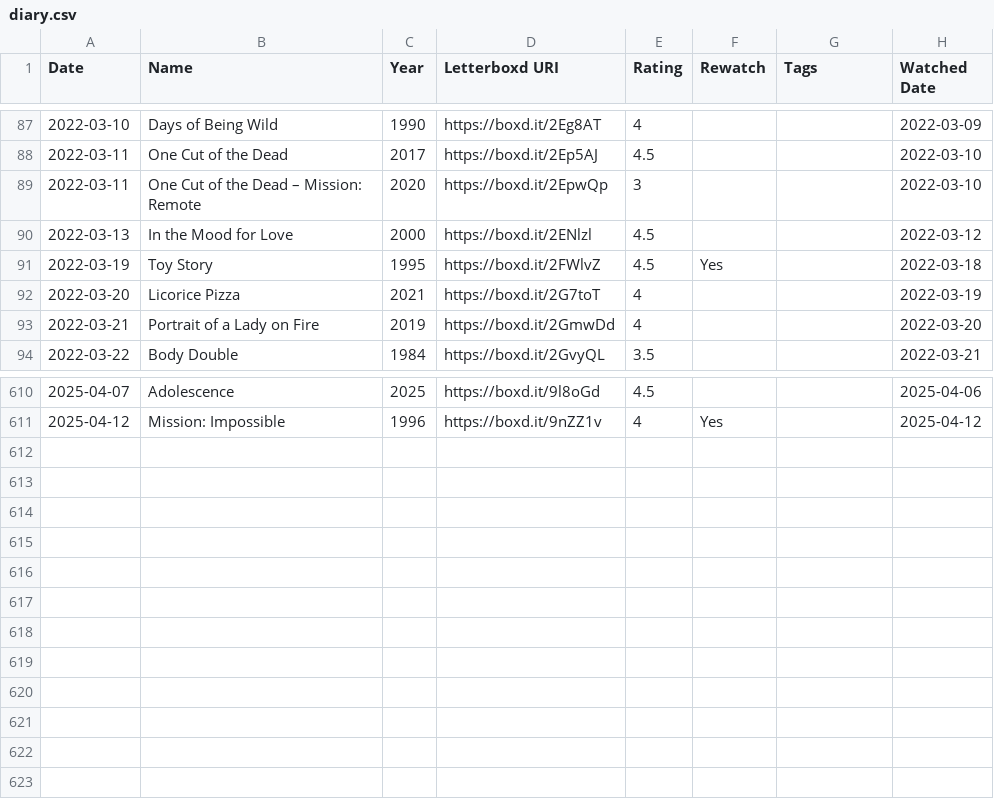
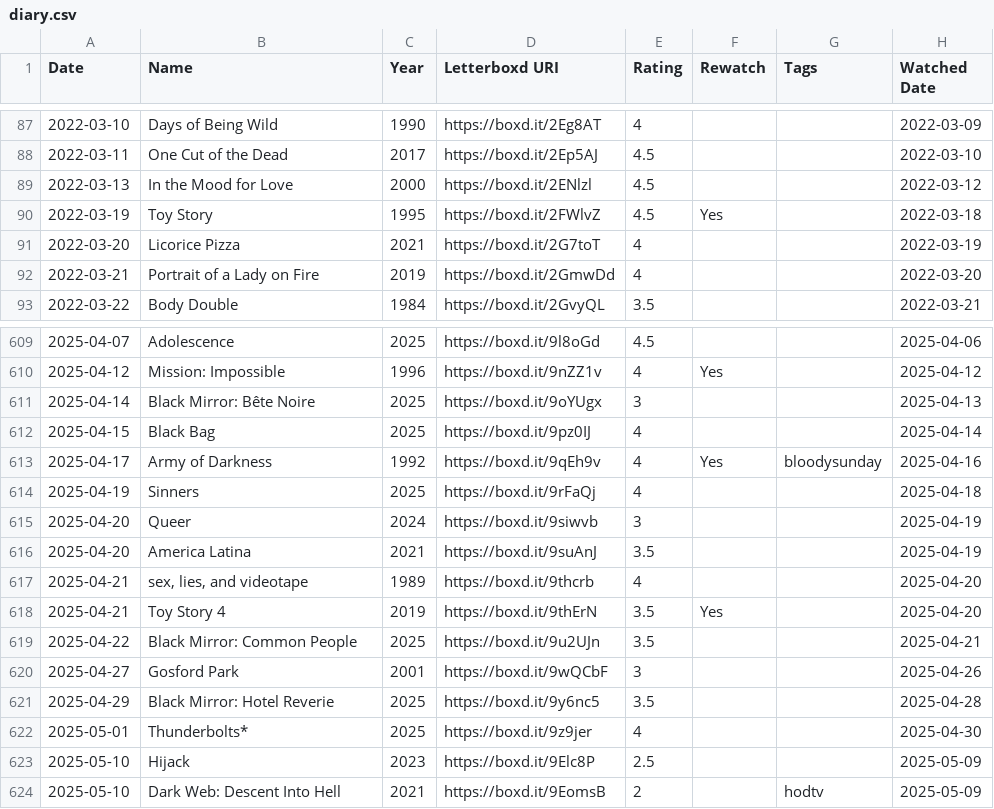
Before and after one commit to BertrandPouget/letterbot, a CSV file: data/diary.csv, drawn as a sheet; only a part is shown, gaps mark what is left out; removed rows and columns are numbered as before the commit, all else as after; the diff names each change by its address in the sheet, - before the commit and + after, or states it on an @@ line.

```diff
--- a/data/diary.csv
+++ b/data/diary.csv
-row 89: 2022-03-11 | One Cut of the Dead – Mission: Remote | 2020 | https://boxd.it/2EpwQp | 3 |  |  | 2022-03-10
+row 611: 2025-04-14 | Black Mirror: Bête Noire | 2025 | https://boxd.it/9oYUgx | 3 |  |  | 2025-04-13
+row 612: 2025-04-15 | Black Bag | 2025 | https://boxd.it/9pz0IJ | 4 |  |  | 2025-04-14
+row 613: 2025-04-17 | Army of Darkness | 1992 | https://boxd.it/9qEh9v | 4 | Yes | bloodysunday | 2025-04-16
+row 614: 2025-04-19 | Sinners | 2025 | https://boxd.it/9rFaQj | 4 |  |  | 2025-04-18
+row 615: 2025-04-20 | Queer | 2024 | https://boxd.it/9siwvb | 3 |  |  | 2025-04-19
+row 616: 2025-04-20 | America Latina | 2021 | https://boxd.it/9suAnJ | 3.5 |  |  | 2025-04-19
+row 617: 2025-04-21 | sex, lies, and videotape | 1989 | https://boxd.it/9thcrb | 4 |  |  | 2025-04-20
+row 618: 2025-04-21 | Toy Story 4 | 2019 | https://boxd.it/9thErN | 3.5 | Yes |  | 2025-04-20
+row 619: 2025-04-22 | Black Mirror: Common People | 2025 | https://boxd.it/9u2UJn | 3.5 |  |  | 2025-04-21
+row 620: 2025-04-27 | Gosford Park | 2001 | https://boxd.it/9wQCbF | 3 |  |  | 2025-04-26
+row 621: 2025-04-29 | Black Mirror: Hotel Reverie | 2025 | https://boxd.it/9y6nc5 | 3.5 |  |  | 2025-04-28
+row 622: 2025-05-01 | Thunderbolts* | 2025 | https://boxd.it/9z9jer | 4 |  |  | 2025-04-30
+row 623: 2025-05-10 | Hijack | 2023 | https://boxd.it/9Elc8P | 2.5 |  |  | 2025-05-09
+row 624: 2025-05-10 | Dark Web: Descent Into Hell | 2021 | https://boxd.it/9EomsB | 2 |  | hodtv | 2025-05-09
```
Also changed, not shown: data/likes/lists.csv, data/likes/reviews.csv, 23 other files.
